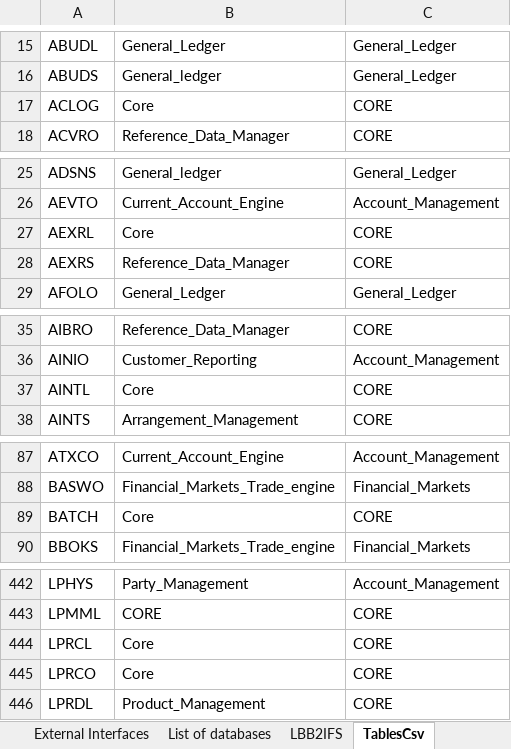
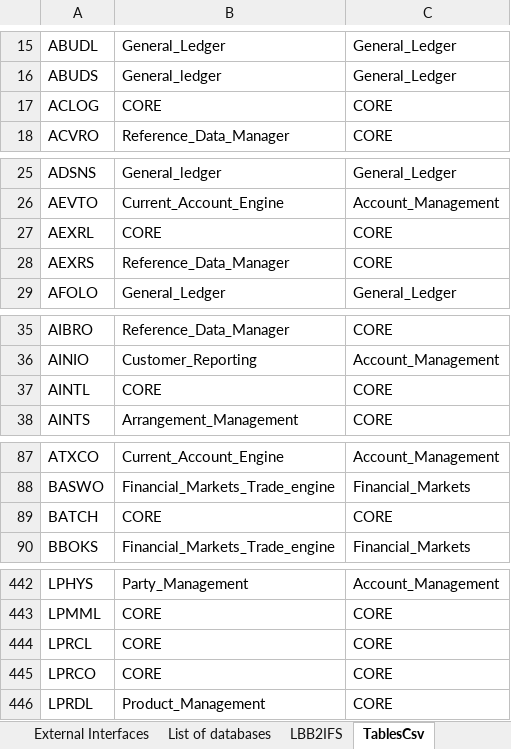
Before and after one commit to TomDeweerdt/BaselinedDocs, an Excel workbook: ifsarchi/Databases and Modules.xlsx, sheet TablesCsv, drawn as a sheet; only a part is shown, gaps mark what is left out; values as stored, in another font and other column widths than the file's, no borders; the diff covers the shown part only; the diff names each change by its address in the sheet, - before the commit and + after, or states it on an @@ line.

```diff
--- a/ifsarchi/Databases and Modules.xlsx (sheet TablesCsv)
+++ b/ifsarchi/Databases and Modules.xlsx (sheet TablesCsv)
-B17: Core
+B17: CORE
-B27: Core
+B27: CORE
-B37: Core
+B37: CORE
-B89: Core
+B89: CORE
-B444:B445: Core
+B444:B445: CORE
```
Also changed, not shown: 34 edited cells and cell formats elsewhere in this sheet, sheet Tables info, sheet Work progress, hidden cells, charts or pictures.
